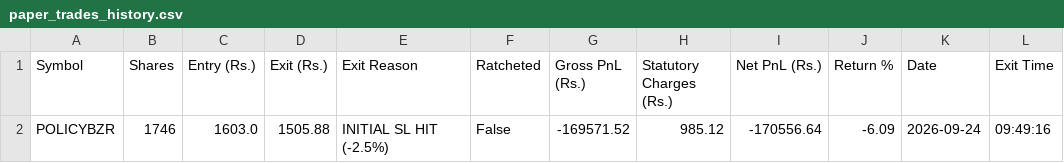
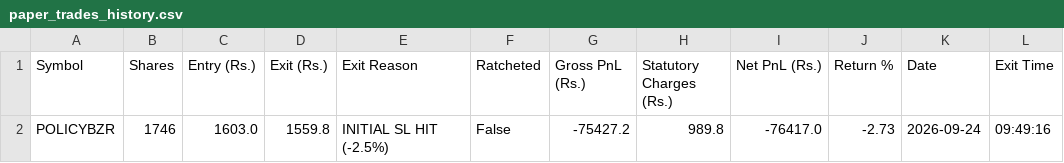
Before and after one commit to D03SOLANKI/Intraday_Stock_Pred, a CSV file: paper_trades_history.csv, drawn as a sheet.

Commit message:
Enforce strict -2.5% stop-loss capping: cap exit price at SL trigger with slippage, prevent floating -6% loss display on exited trades, and eliminate double-counting in dashboard PnL

```diff
--- a/paper_trades_history.csv
+++ b/paper_trades_history.csv
@@ -1,2 +1,2 @@
 Symbol,Shares,Entry (Rs.),Exit (Rs.),Exit Reason,Ratcheted,Gross PnL (Rs.),Statutory Charges (Rs.),Net PnL (Rs.),Return %,Date,Exit Time
-POLICYBZR,1746,1603.0,1505.88,INITIAL SL HIT (-2.5%),False,-169571.52,985.12,-170556.64,-6.09,2026-09-24,09:49:16
+POLICYBZR,1746,1603.0,1559.8,INITIAL SL HIT (-2.5%),False,-75427.2,989.8,-76417.0,-2.73,2026-09-24,09:49:16
```
Also changed, not shown: 3 other files.
